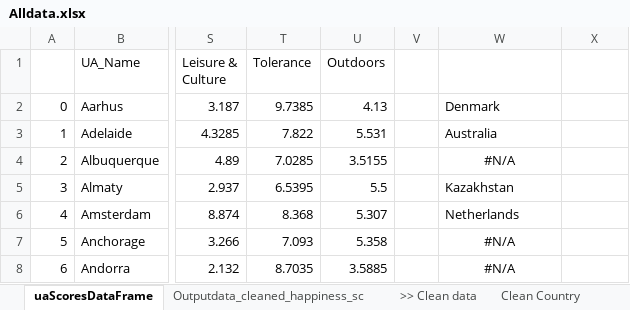
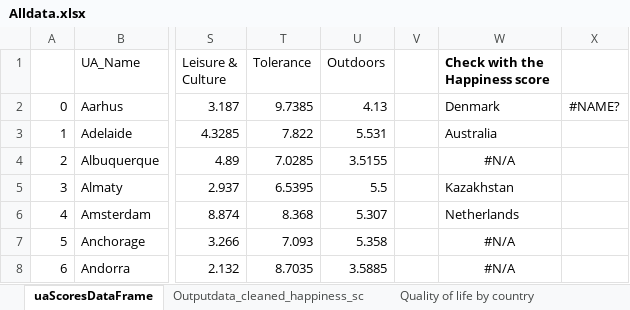
Before and after one commit to shunki-akiyama/Happiness-Quality_of_Life, an Excel workbook: Alldata.xlsx, sheet uaScoresDataFrame, drawn as a sheet; only a part is shown, gaps mark what is left out; values as stored, in another font and other column widths than the file's, no borders; the diff names each change by its address in the sheet, - before the commit and + after, or states it on an @@ line.

Commit message:
Add files via upload
1) All data: for cleaning the country name
   - Copy states from the Wikipedia
   - In the Cleancountry tab, I used some formula to clean the country name. Then I copy correct name to the newcountryname
2) newcountryname : after cleaning country name in Excel. I separated the country name to match in the Quality of life by city.

```diff
--- a/Alldata.xlsx (sheet uaScoresDataFrame)
+++ b/Alldata.xlsx (sheet uaScoresDataFrame)
+sheet tab: Quality of life by country
-W1: (empty)
+W1: Check with the Happiness score
-X2: (empty)
+X2: #NAME?
```
Also changed, not shown: sheet Outputdata_cleaned_happiness_sc, sheet Clean Country, hidden cells, 1 other file.
